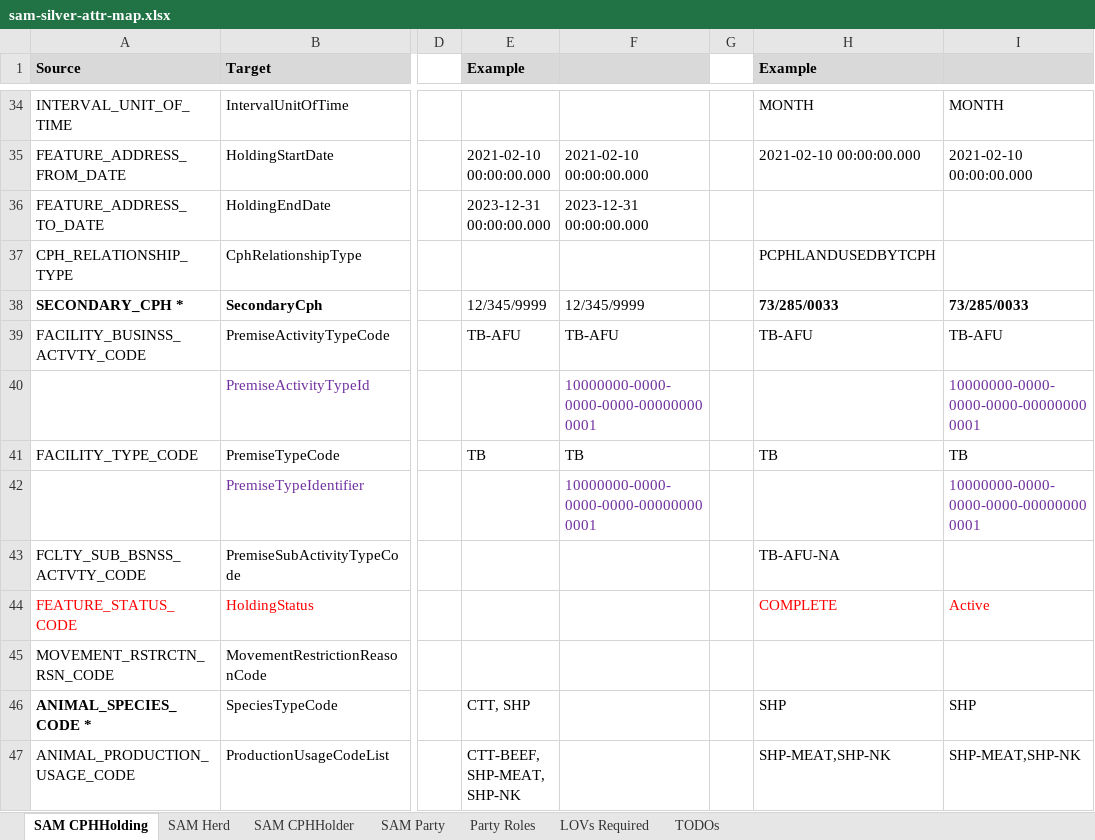
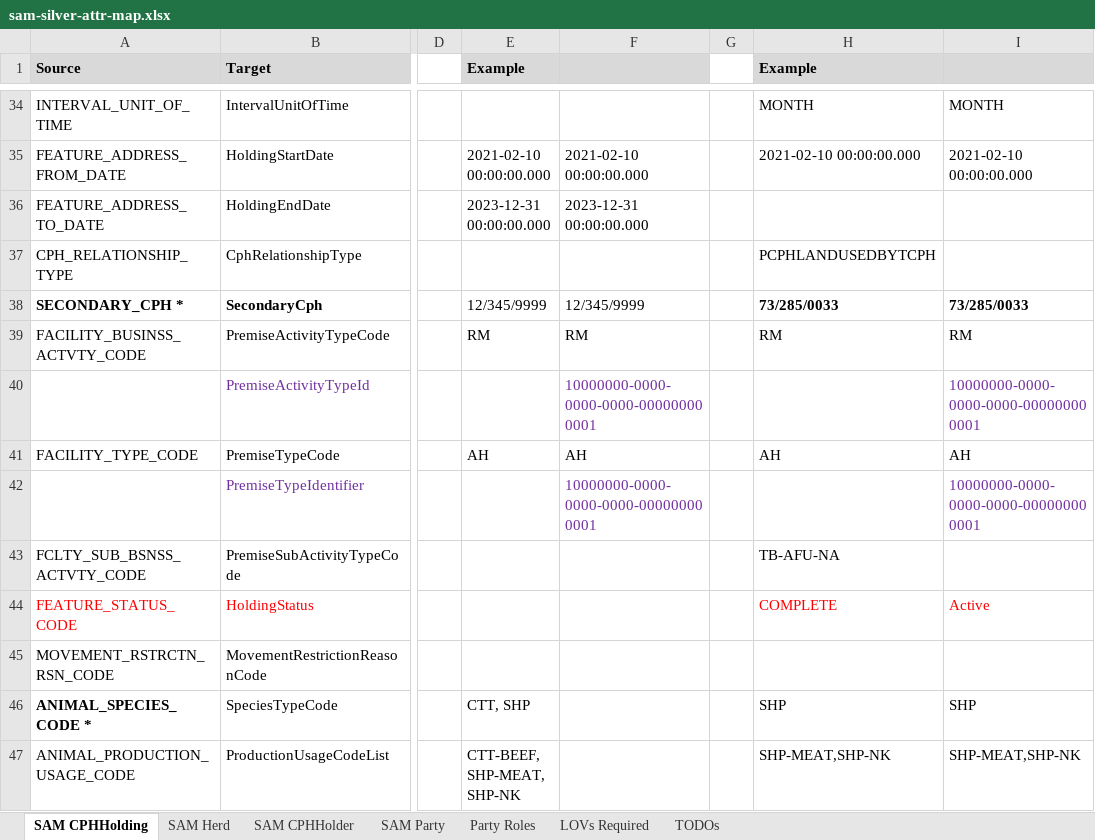
Before and after one commit to DEFRA/ls-keeper-data-api, an Excel workbook: docs/data-maps/sam-silver-attr-map.xlsx, sheet SAM CPHHolding, drawn as a sheet; only a part is shown, gaps mark what is left out; values as stored, in another font and other column widths than the file's, no borders; the diff names each change by its address in the sheet, - before the commit and + after, or states it on an @@ line.

```diff
--- a/docs/data-maps/sam-silver-attr-map.xlsx (sheet SAM CPHHolding)
+++ b/docs/data-maps/sam-silver-attr-map.xlsx (sheet SAM CPHHolding)
-E39 (Example): TB-AFU
+E39 (Example): RM
-F39: TB-AFU
+F39: RM
-H39 (Example): TB-AFU
+H39 (Example): RM
-I39: TB-AFU
+I39: RM
-E41 (Example): TB
+E41 (Example): AH
-F41: TB
+F41: AH
-H41 (Example): TB
+H41 (Example): AH
-I41: TB
+I41: AH
```
Also changed, not shown: docs/data-maps/sam-gold-attr-map.xlsx, 10 other files.
